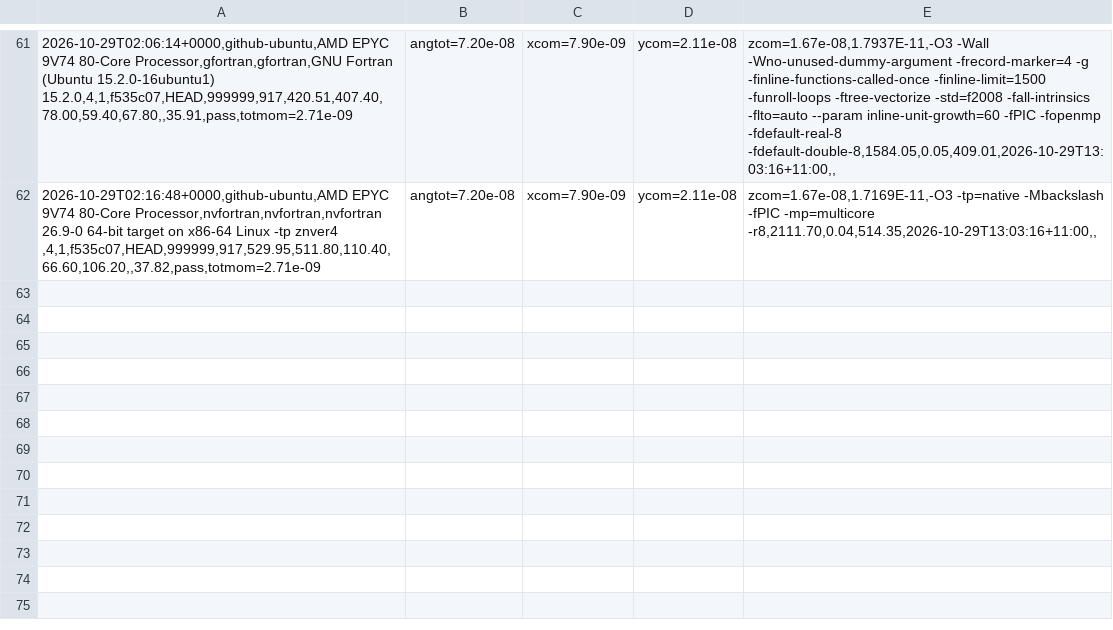
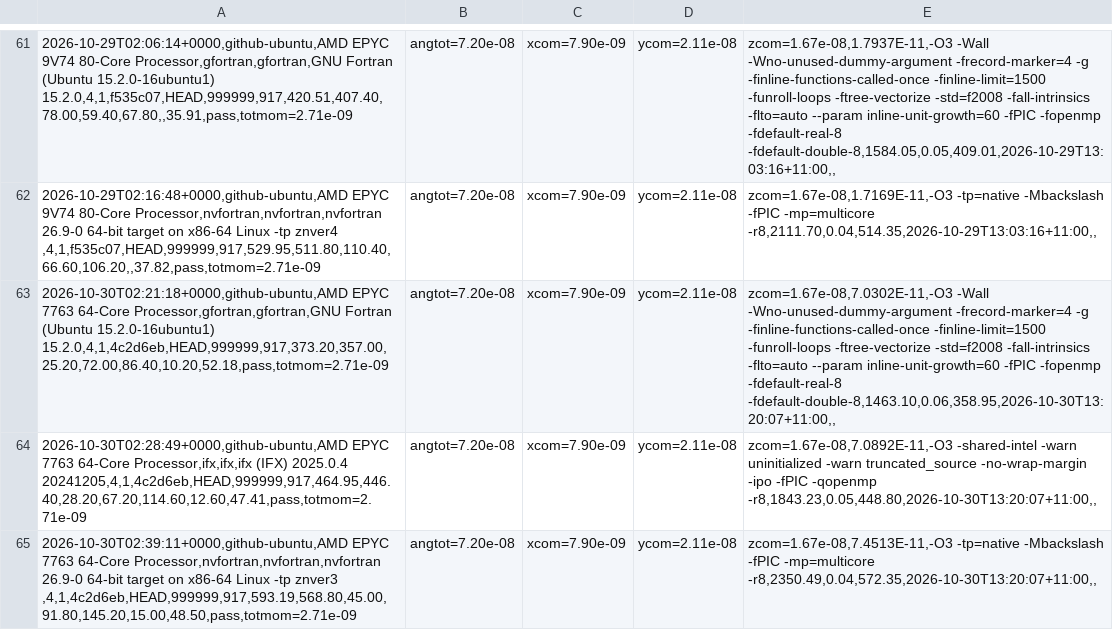
Before and after one commit to phantomSPH/phantom-benchmarks, a CSV file: results/github-ubuntu/hh48.csv, drawn as a sheet; only a part is shown, gaps mark what is left out; the diff names each change by its address in the sheet, - before the commit and + after, or states it on an @@ line.

```diff
--- a/results/github-ubuntu/hh48.csv
+++ b/results/github-ubuntu/hh48.csv
+row 63: 2026-10-30T02:21:18+0000,github-ubuntu,AMD EPYC 7763 64-Core Processor,gfortran,gfortran,GNU Fortran (Ubuntu 15.2.0-16ubuntu1) 15.2.0,4,1,4c2d6eb,HEAD,999999,917,373.20,357.00,25.20,72.00,86.40,10.20,52.18,pass,totmom=2.71e-09 | angtot=7.20e-08 | xcom=7.90e-09 | ycom=2.11e-08 | zcom=1.67e-08,7.0302E-11,-O3 -Wall -Wno-unused-dummy-argument -frecord-marker=4 -g -finline-functions-called-once -finline-limit=1500 -funroll-loops -ftree-vectorize -std=f2008 -fall-intrinsics -flto=auto --param inline-unit-growth=60 -fPIC -fopenmp -fdefault-real-8 -fdefault-double-8,1463.10,0.06,358.95,2026-10-30T13:20:07+11:00,,
+row 64: 2026-10-30T02:28:49+0000,github-ubuntu,AMD EPYC 7763 64-Core Processor,ifx,ifx,ifx (IFX) 2025.0.4 20241205,4,1,4c2d6eb,HEAD,999999,917,464.95,446.40,28.20,67.20,114.60,12.60,47.41,pass,totmom=2.71e-09 | angtot=7.20e-08 | xcom=7.90e-09 | ycom=2.11e-08 | zcom=1.67e-08,7.0892E-11,-O3 -shared-intel -warn uninitialized -warn truncated_source -no-wrap-margin -ipo -fPIC -qopenmp -r8,1843.23,0.05,448.80,2026-10-30T13:20:07+11:00,,
+row 65: 2026-10-30T02:39:11+0000,github-ubuntu,AMD EPYC 7763 64-Core Processor,nvfortran,nvfortran,nvfortran 26.9-0 64-bit target on x86-64 Linux -tp znver3 ,4,1,4c2d6eb,HEAD,999999,917,593.19,568.80,45.00,91.80,145.20,15.00,48.50,pass,totmom=2.71e-09 | angtot=7.20e-08 | xcom=7.90e-09 | ycom=2.11e-08 | zcom=1.67e-08,7.4513E-11,-O3 -tp=native -Mbackslash -fPIC -mp=multicore -r8,2350.49,0.04,572.35,2026-10-30T13:20:07+11:00,,
```
Also changed, not shown: results/github-ubuntu/commonenv.csv, results/github-ubuntu/discbinary.csv, 2 other files.
